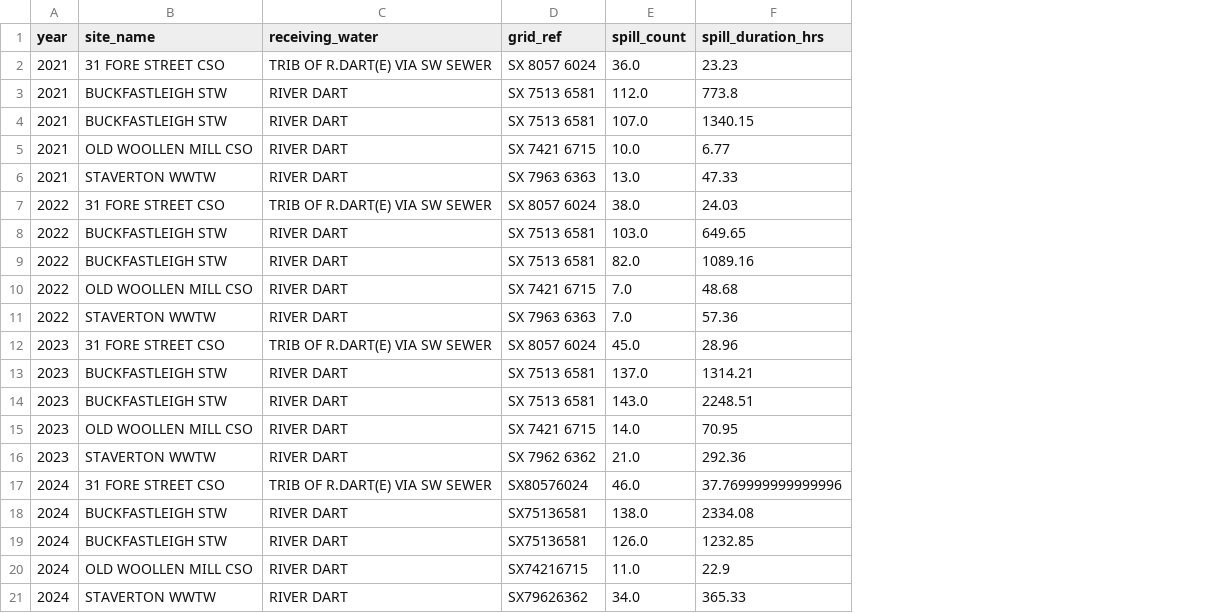
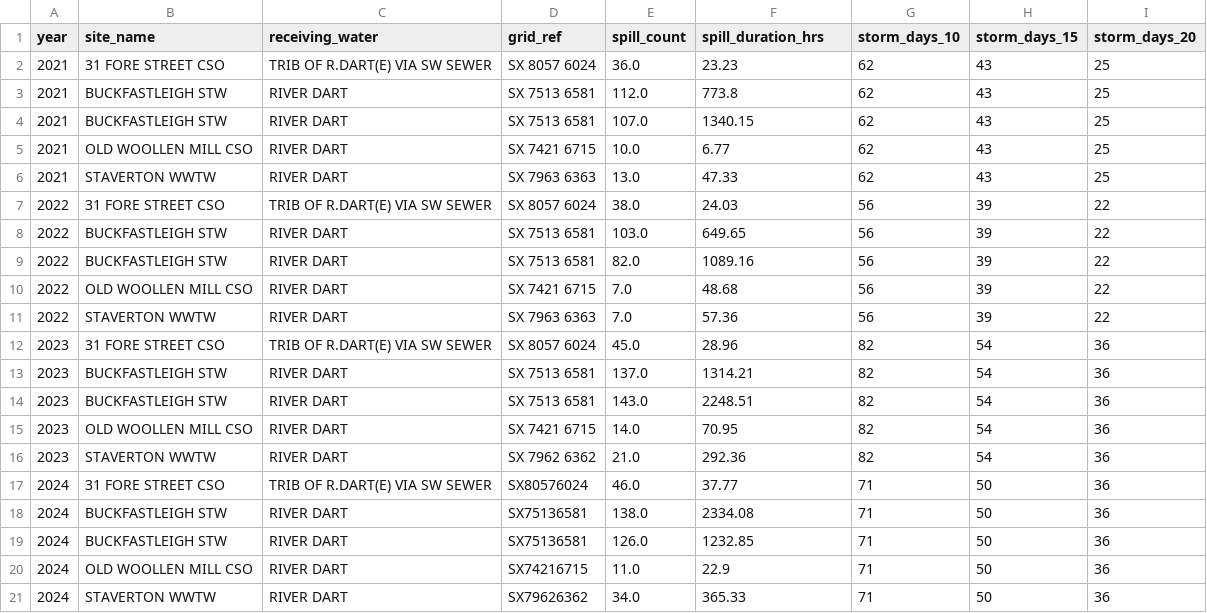
Before and after one commit to jacobway2/-dart-sewage-project, a CSV file: data/processed/dart_overflows.csv, drawn as a sheet; the diff names each change by its address in the sheet, - before the commit and + after, or states it on an @@ line.

Commit message:
Clean kernel run: regenerate all outputs and data from scratch

```diff
--- a/data/processed/dart_overflows.csv
+++ b/data/processed/dart_overflows.csv
+column G (storm_days_10), rows 2-21: 62 | 62 | 62 | 62 | 62 | 56 | 56 | 56 | 56 | 56 | 82 | 82 | 82 | 82 | 82 | 71 | 71 | 71 | 71 | 71
+column H (storm_days_15), rows 2-21: 43 | 43 | 43 | 43 | 43 | 39 | 39 | 39 | 39 | 39 | 54 | 54 | 54 | 54 | 54 | 50 | 50 | 50 | 50 | 50
+column I (storm_days_20), rows 2-21: 25 | 25 | 25 | 25 | 25 | 22 | 22 | 22 | 22 | 22 | 36 | 36 | 36 | 36 | 36 | 36 | 36 | 36 | 36 | 36
-F17 (spill_duration_hrs): 37.769999999999996
+F17 (spill_duration_hrs): 37.77
```
Also changed, not shown: 12 other files.
